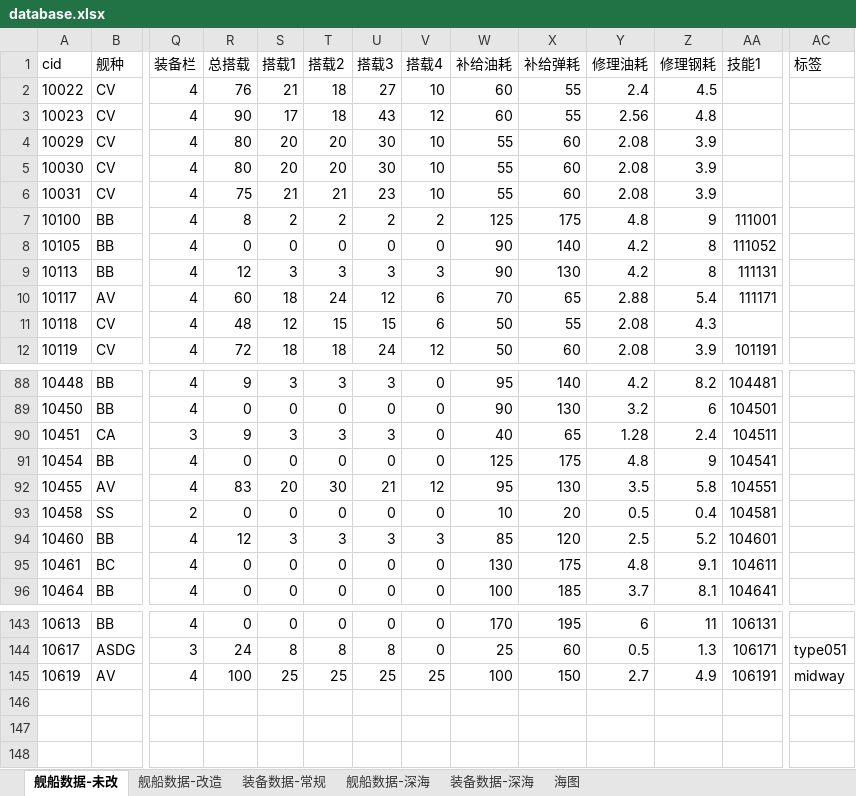
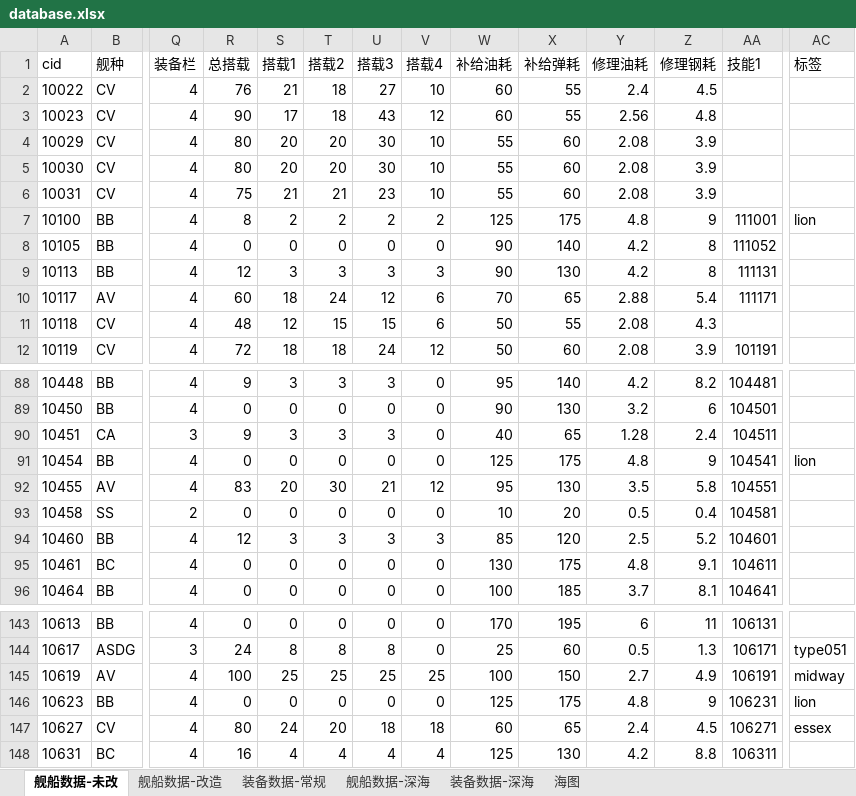
Before and after one commit to YinHeYuanZheng/WSGR_simulation, an Excel workbook: depend/ship/database.xlsx, sheet 舰船数据-未改, drawn as a sheet; only a part is shown, gaps mark what is left out; values as stored, in another font and other column widths than the file's, no borders; conditional formats not drawn; rows hold the shown columns only; the diff names each change by its address in the sheet, - before the commit and + after, or states it on an @@ line.

```diff
--- a/depend/ship/database.xlsx (sheet 舰船数据-未改)
+++ b/depend/ship/database.xlsx (sheet 舰船数据-未改)
-AC7 (标签): (empty)
+AC7 (标签): lion
-AC91 (标签): (empty)
+AC91 (标签): lion
+row 146: 10623 | BB | 4 | 0 | 0 | 0 | 0 | 0 | 125 | 175 | 4.8 | 9 | 106231 | lion
+row 147: 10627 | CV | 4 | 80 | 24 | 20 | 18 | 18 | 60 | 65 | 2.4 | 4.5 | 106271 | essex
+row 148: 10631 | BC | 4 | 16 | 4 | 4 | 4 | 4 | 125 | 130 | 4.2 | 8.8 | 106311
```
Also changed, not shown: sheet 装备数据-常规, sheet 舰船数据-改造, 14 other files.
